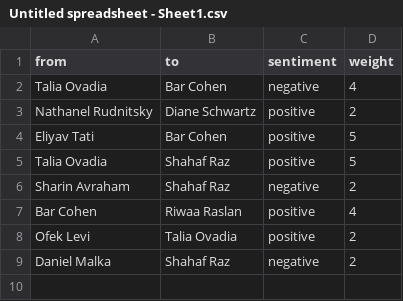
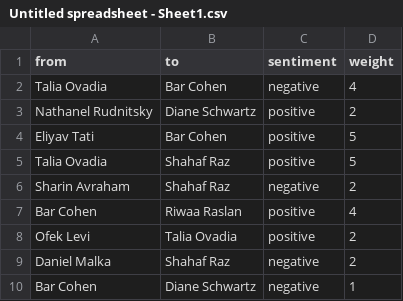
Before and after one commit to nicolfilip/bigBrother_project, a CSV file: graph_output/Untitled spreadsheet - Sheet1.csv, drawn as a sheet; the diff names each change by its address in the sheet, - before the commit and + after, or states it on an @@ line.

Commit message:
Israel Connections Graph - Currently on Season 12

```diff
--- a/graph_output/Untitled spreadsheet - Sheet1.csv
+++ b/graph_output/Untitled spreadsheet - Sheet1.csv
+row 10: Bar Cohen | Diane Schwartz | negative | 1
```
Also changed, not shown: 1 other file.
